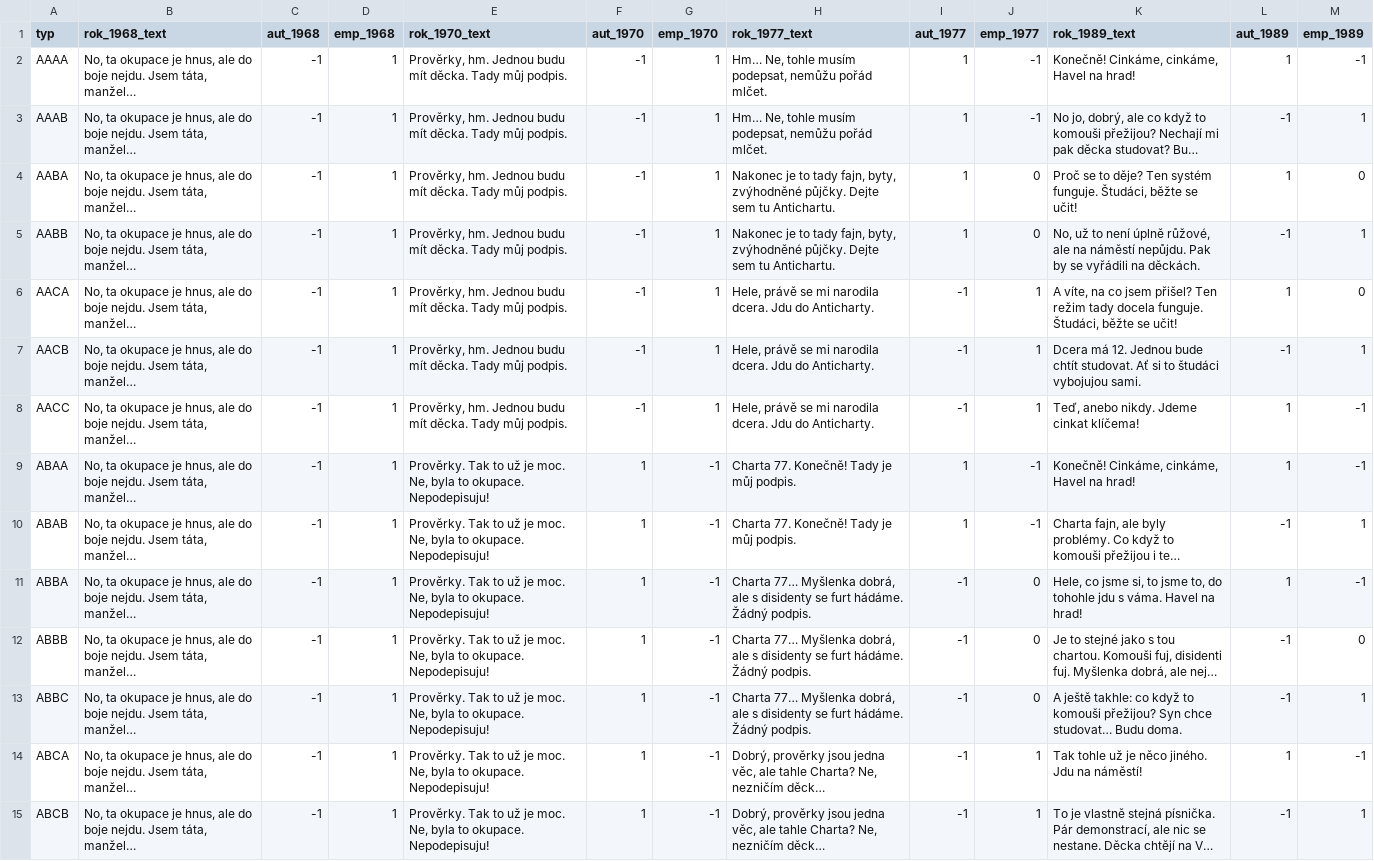
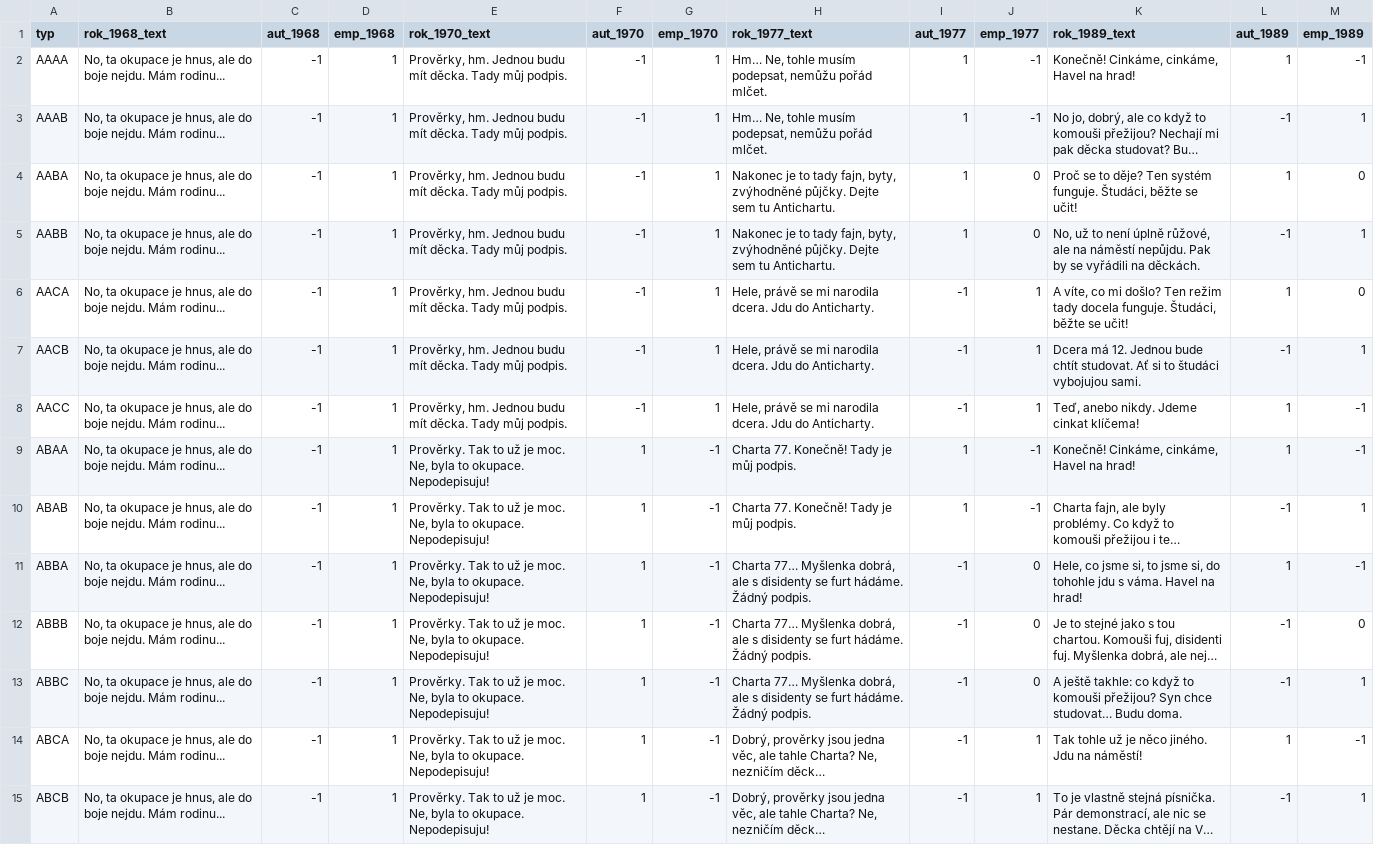
Before and after one commit to KCJ-FF-OU/vaha, a CSV file: vaha_full.csv, drawn as a sheet; only a part is shown; long unchanged cells end in …; the diff covers the shown part only; the diff names each change by its address in the sheet, - before the commit and + after, or states it on an @@ line.

Commit message:
Update vaha_full.csv

```diff
--- a/vaha_full.csv
+++ b/vaha_full.csv
-B2:B15 (rok_1968_text): …boje nejdu. Jsem táta, manžel…
+B2:B15 (rok_1968_text): …boje nejdu. Mám rodinu...
-K6 (rok_1989_text): A víte, na co jsem přišel? Ten režim…
+K6 (rok_1989_text): A víte, co mi došlo? Ten režim…
-K11 (rok_1989_text): …to jsme to, do tohohle…
+K11 (rok_1989_text): …to jsme si, do tohohle…
```
Also changed, not shown: 63 edited cells elsewhere in this file.
